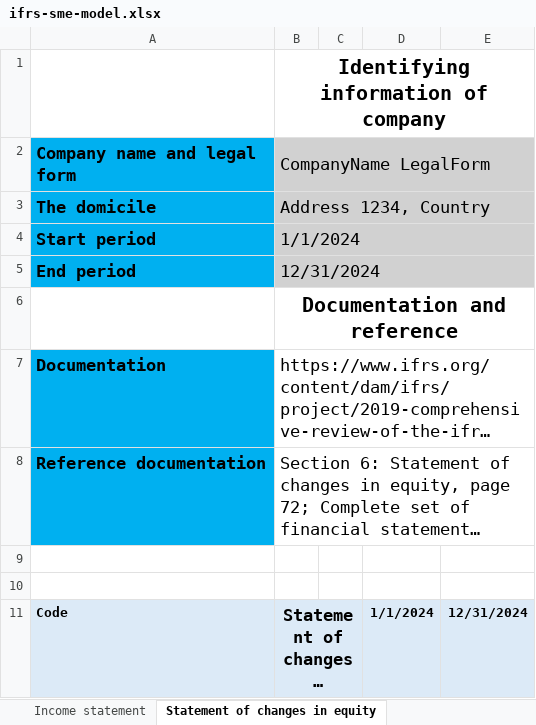
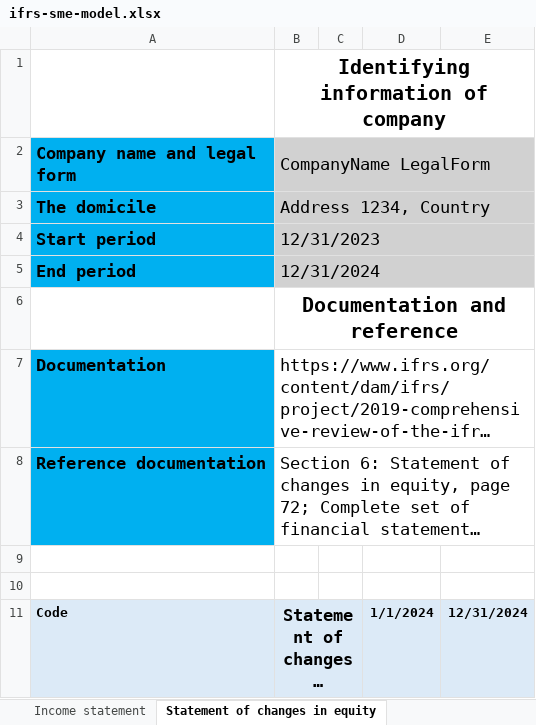
Before and after one commit to BananaAccounting/IFRS, an Excel workbook: ifrs-sme-model.xlsx, sheet Statement of changes in equity, drawn as a sheet; only a part is shown; long unchanged cells end in …; values as stored, in another font and other column widths than the file's, no borders; the diff names each change by its address in the sheet, - before the commit and + after, or states it on an @@ line.

```diff
--- a/ifrs-sme-model.xlsx (sheet Statement of changes in equity)
+++ b/ifrs-sme-model.xlsx (sheet Statement of changes in equity)
-B4 (CompanyName LegalForm): 1/1/2024
+B4 (CompanyName LegalForm): 12/31/2023
```
Also changed, not shown: sheet Notes of financial statement, sheet Notes of income statement, sheet Statement of financial position, sheet Statement of financial detailed, sheet Income statement, sheet Income statement detail, 3 more sheets, ifrs-sme-model_with_hyperlink.xlsx, 12 other files.
